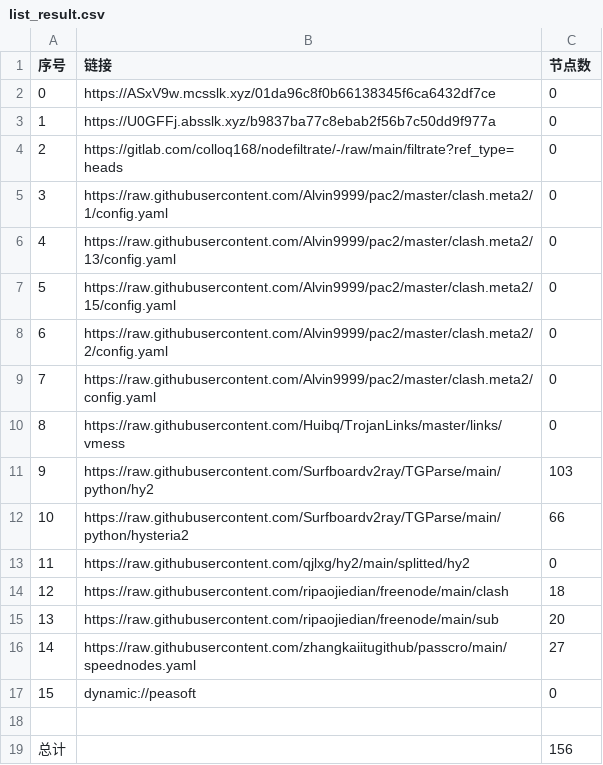
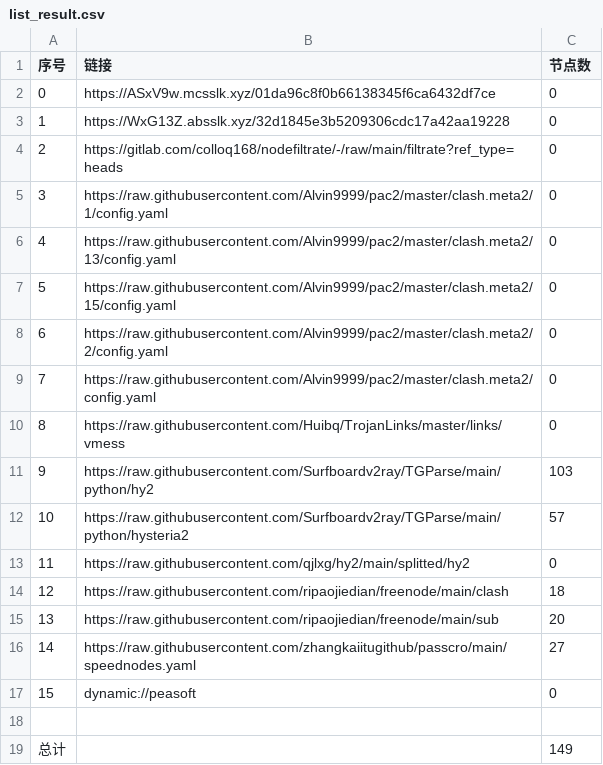
Before and after one commit to ggmsub/AutoMergePublicNodes, a CSV file: list_result.csv, drawn as a sheet.

```diff
--- a/list_result.csv
+++ b/list_result.csv
@@ -2,3 +2,3 @@
 0,https://ASxV9w.mcsslk.xyz/01da96c8f0b66138345f6ca6432df7ce,0
-1,https://U0GFFj.absslk.xyz/b9837ba77c8ebab2f56b7c50dd9f977a,0
+1,https://WxG13Z.absslk.xyz/32d1845e3b5209306cdc17a42aa19228,0
 2,https://gitlab.com/colloq168/nodefiltrate/-/raw/main/filtrate?ref_type=heads,0
@@ -11,3 +11,3 @@
 9,https://raw.githubusercontent.com/Surfboardv2ray/TGParse/main/python/hy2,103
-10,https://raw.githubusercontent.com/Surfboardv2ray/TGParse/main/python/hysteria2,66
+10,https://raw.githubusercontent.com/Surfboardv2ray/TGParse/main/python/hysteria2,57
 11,https://raw.githubusercontent.com/qjlxg/hy2/main/splitted/hy2,0
@@ -18,2 +18,2 @@
 
-总计,,156
+总计,,149
```
Also changed, not shown: 6 other files.
